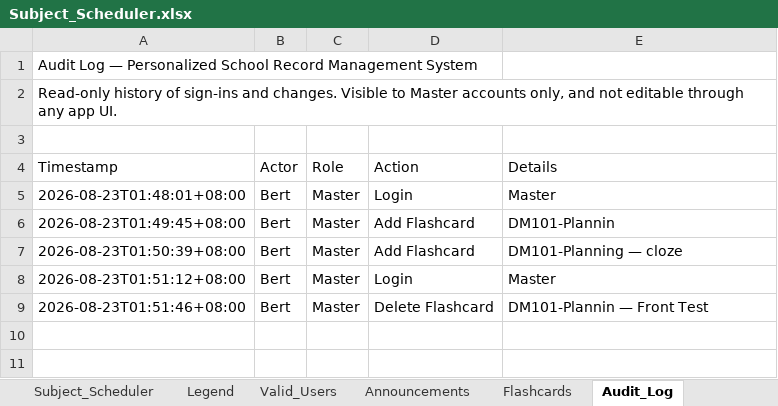
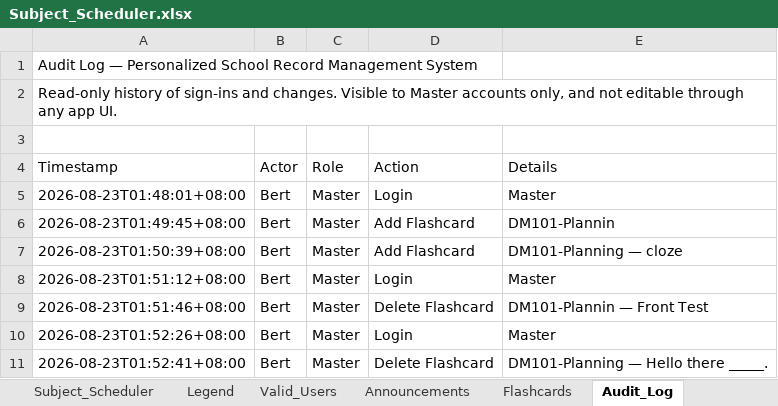
Before and after one commit to fielalbert2026/school-record-management-system, an Excel workbook: Subject_Scheduler.xlsx, sheet Audit_Log, drawn as a sheet; values as stored, in another font and other column widths than the file's, no borders; the diff names each change by its address in the sheet, - before the commit and + after, or states it on an @@ line.

Commit message:
Flashcards: Delete Flashcard — 2026-08-22T17:52:41.367Z

```diff
--- a/Subject_Scheduler.xlsx (sheet Audit_Log)
+++ b/Subject_Scheduler.xlsx (sheet Audit_Log)
+row 10: 2026-08-23T01:52:26+08:00 | Bert | Master | Login | Master
+row 11: 2026-08-23T01:52:41+08:00 | Bert | Master | Delete Flashcard | DM101-Planning — Hello there _____.
```
Also changed, not shown: sheet Flashcards.
